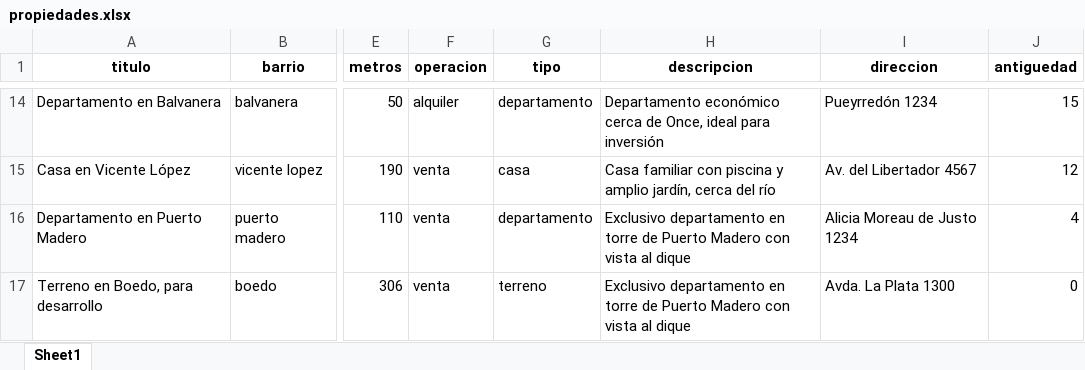
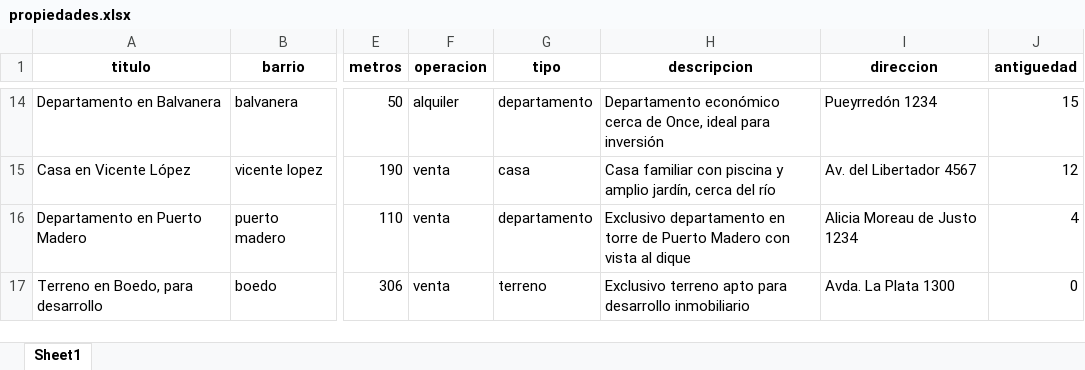
Before and after one commit to artaronamail-debug/CHATGPT, an Excel workbook: propiedades.xlsx, sheet Sheet1, drawn as a sheet; only a part is shown, gaps mark what is left out; values as stored, in another font and other column widths than the file's, no borders; the diff names each change by its address in the sheet, - before the commit and + after, or states it on an @@ line.

Commit message:
fix: corrección carga propiedades y detección de filtros

```diff
--- a/propiedades.xlsx (sheet Sheet1)
+++ b/propiedades.xlsx (sheet Sheet1)
-H17 (descripcion): Exclusivo departamento en torre de Puerto Madero con vista al dique
+H17 (descripcion): Exclusivo terreno apto para desarrollo inmobiliario
```
Also changed, not shown: 5 other files.
